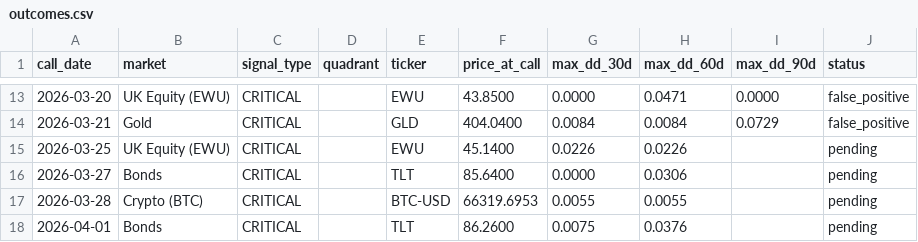
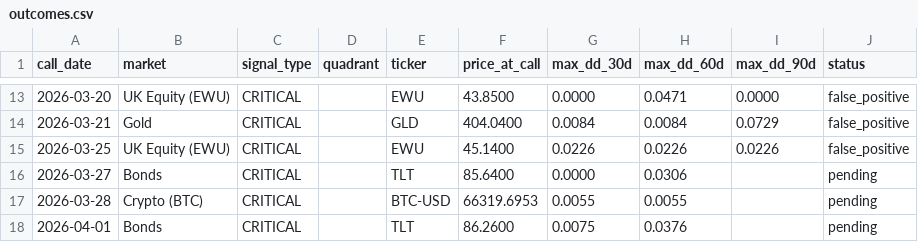
Before and after one commit to vonlambda/lambda-f-dashboard, a CSV file: outcomes.csv, drawn as a sheet; only a part is shown, gaps mark what is left out.

```diff
--- a/outcomes.csv
+++ b/outcomes.csv
@@ -14,3 +14,3 @@ call_date,market,signal_type,quadrant,ticker,price_at_call,max_dd_30d,max_dd_60d
 2026-03-21,Gold,CRITICAL,,GLD,404.0400,0.0084,0.0084,0.0729,false_positive
-2026-03-25,UK Equity (EWU),CRITICAL,,EWU,45.1400,0.0226,0.0226,,pending
+2026-03-25,UK Equity (EWU),CRITICAL,,EWU,45.1400,0.0226,0.0226,0.0226,false_positive
 2026-03-27,Bonds,CRITICAL,,TLT,85.6400,0.0000,0.0306,,pending
```
